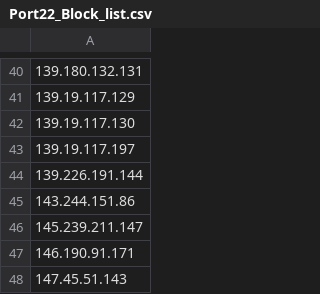
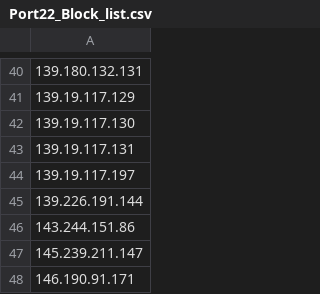
Before and after one commit to UICSplunk/BlockLists, a CSV file: Port22_Block_list.csv, drawn as a sheet; only a part is shown, gaps mark what is left out; the shorter side is filled out with more unchanged rows; the diff names each change by its address in the sheet, - before the commit and + after, or states it on an @@ line.

```diff
--- a/Port22_Block_list.csv
+++ b/Port22_Block_list.csv
+row 43: 139.19.117.131
```
Also changed, not shown: ICMP_Block_list.csv.
